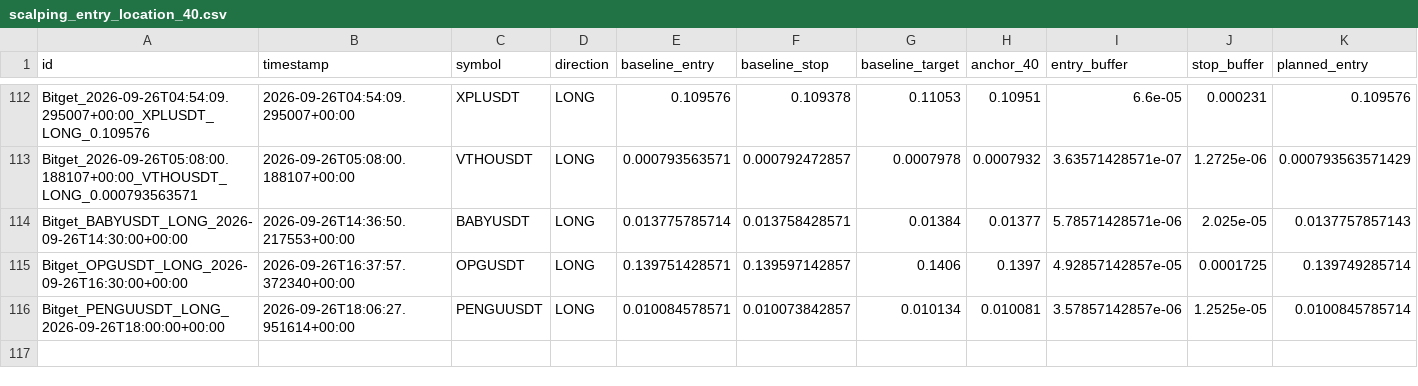
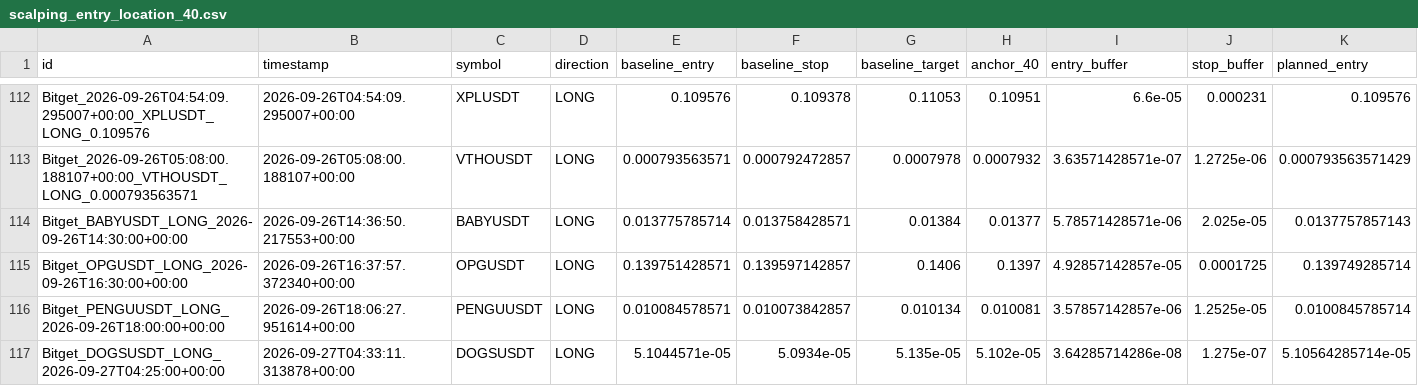
Before and after one commit to KikikJourney/Crypto-Scanner, a CSV file: data/scalping_entry_location_40.csv, drawn as a sheet; only a part is shown, gaps mark what is left out; rows hold the shown columns only; the diff names each change by its address in the sheet, - before the commit and + after, or states it on an @@ line.

```diff
--- a/data/scalping_entry_location_40.csv
+++ b/data/scalping_entry_location_40.csv
+row 117: Bitget_DOGSUSDT_LONG_2026-09-27T04:25:00+00:00 | 2026-09-27T04:33:11.313878+00:00 | DOGSUSDT | LONG | 5.1044571e-05 | 5.0934e-05 | 5.135e-05 | 5.102e-05 | 3.64285714286e-08 | 1.275e-07 | 5.10564285714e-05
```
Also changed, not shown: data/actionable_signals.csv, data/scalping_action_history.csv, 13 other files.
